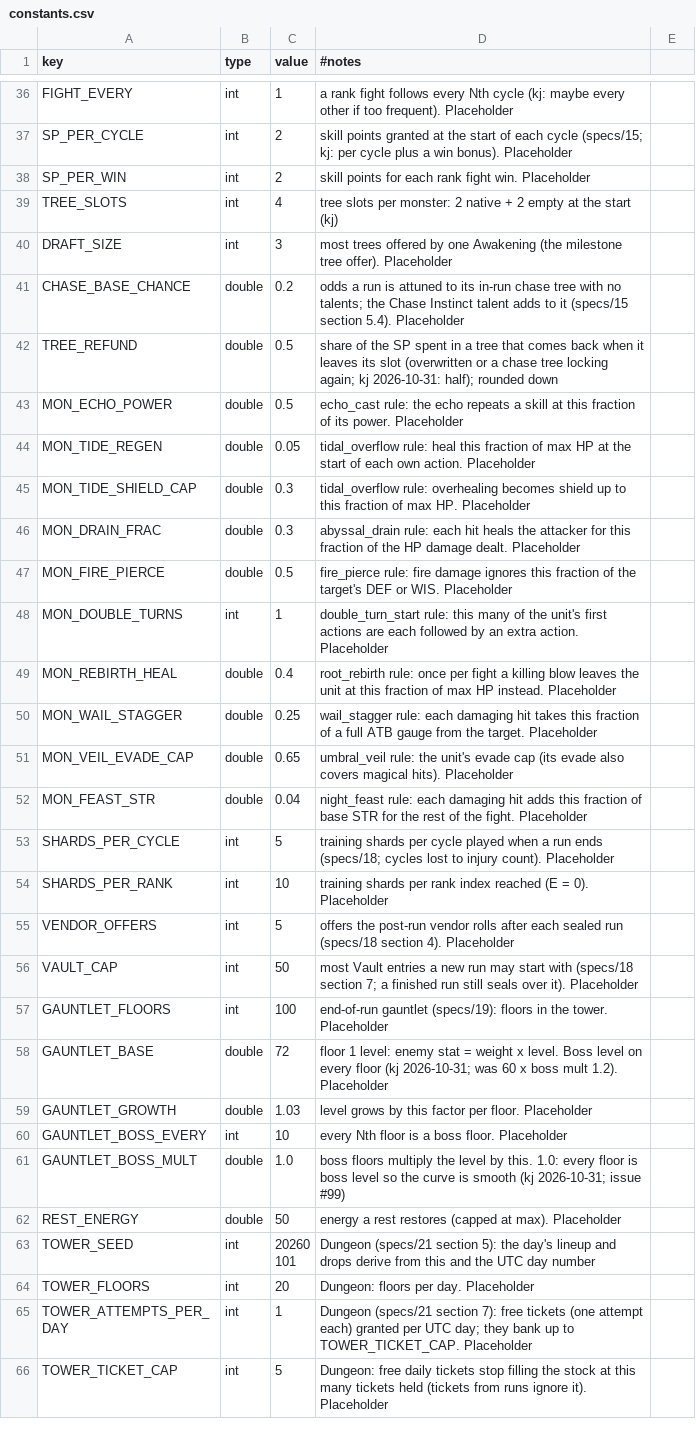
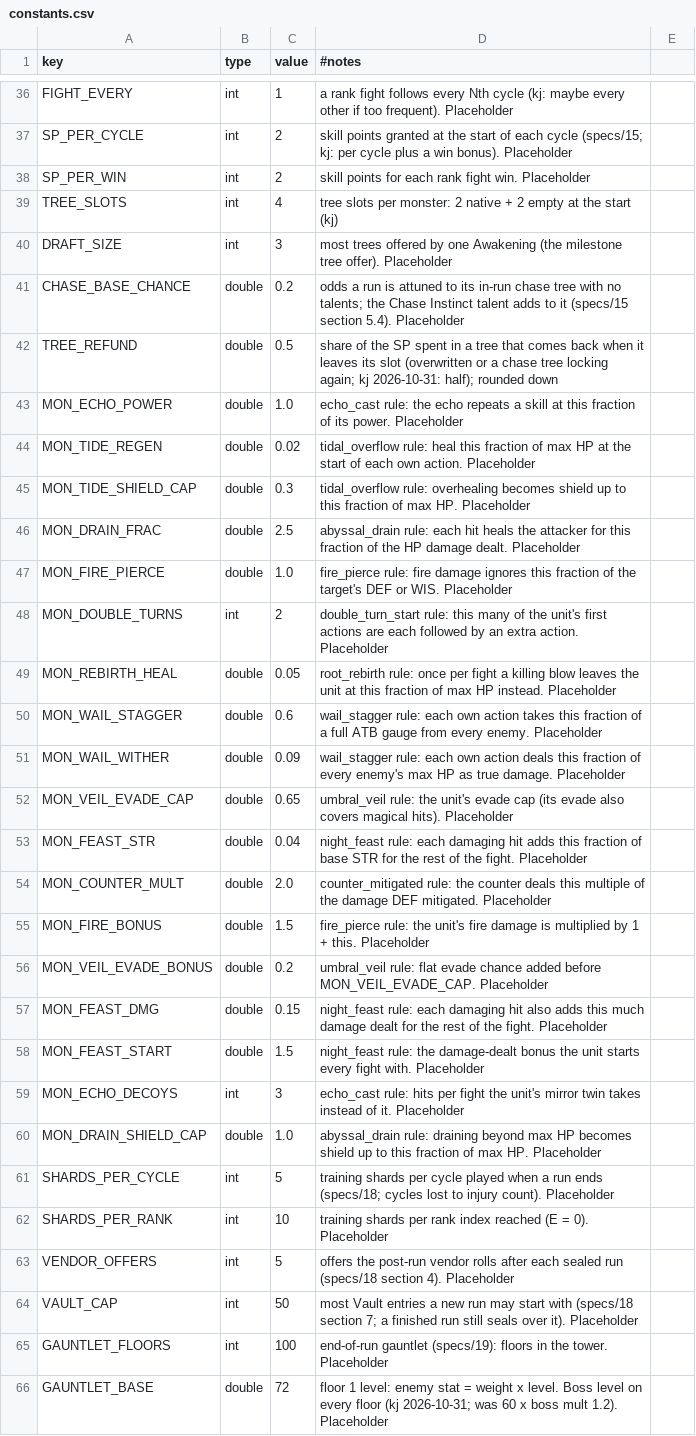
Before and after one commit to kjew2/MonStack, a CSV file: content_src/constants.csv, drawn as a sheet; only a part is shown, gaps mark what is left out; the shorter side is filled out with more unchanged rows.

```diff
--- a/content_src/constants.csv
+++ b/content_src/constants.csv
@@ -42,12 +42,20 @@ CHASE_BASE_CHANCE,double,0.2,odds a run is attuned to its in-run chase tree with
 TREE_REFUND,double,0.5,share of the SP spent in a tree that comes back when it leaves its slot (overwritten or a chase tree locking again; kj 2026-10-31: half); rounded down
-MON_ECHO_POWER,double,0.5,echo_cast rule: the echo repeats a skill at this fraction of its power. Placeholder
-MON_TIDE_REGEN,double,0.05,tidal_overflow rule: heal this fraction of max HP at the start of each own action. Placeholder
+MON_ECHO_POWER,double,1.0,echo_cast rule: the echo repeats a skill at this fraction of its power. Placeholder
+MON_TIDE_REGEN,double,0.02,tidal_overflow rule: heal this fraction of max HP at the start of each own action. Placeholder
 MON_TIDE_SHIELD_CAP,double,0.3,tidal_overflow rule: overhealing becomes shield up to this fraction of max HP. Placeholder
-MON_DRAIN_FRAC,double,0.3,abyssal_drain rule: each hit heals the attacker for this fraction of the HP damage dealt. Placeholder
-MON_FIRE_PIERCE,double,0.5,fire_pierce rule: fire damage ignores this fraction of the target's DEF or WIS. Placeholder
-MON_DOUBLE_TURNS,int,1,double_turn_start rule: this many of the unit's first actions are each followed by an extra action. Placeholder
-MON_REBIRTH_HEAL,double,0.4,root_rebirth rule: once per fight a killing blow leaves the unit at this fraction of max HP instead. Placeholder
-MON_WAIL_STAGGER,double,0.25,wail_stagger rule: each damaging hit takes this fraction of a full ATB gauge from the target. Placeholder
+MON_DRAIN_FRAC,double,2.5,abyssal_drain rule: each hit heals the attacker for this fraction of the HP damage dealt. Placeholder
+MON_FIRE_PIERCE,double,1.0,fire_pierce rule: fire damage ignores this fraction of the target's DEF or WIS. Placeholder
+MON_DOUBLE_TURNS,int,2,double_turn_start rule: this many of the unit's first actions are each followed by an extra action. Placeholder
+MON_REBIRTH_HEAL,double,0.05,root_rebirth rule: once per fight a killing blow leaves the unit at this fraction of max HP instead. Placeholder
+MON_WAIL_STAGGER,double,0.6,wail_stagger rule: each own action takes this fraction of a full ATB gauge from every enemy. Placeholder
+MON_WAIL_WITHER,double,0.09,wail_stagger rule: each own action deals this fraction of every enemy's max HP as true damage. Placeholder
 MON_VEIL_EVADE_CAP,double,0.65,umbral_veil rule: the unit's evade cap (its evade also covers magical hits). Placeholder
 MON_FEAST_STR,double,0.04,night_feast rule: each damaging hit adds this fraction of base STR for the rest of the fight. Placeholder
+MON_COUNTER_MULT,double,2.0,counter_mitigated rule: the counter deals this multiple of the damage DEF mitigated. Placeholder
+MON_FIRE_BONUS,double,1.5,fire_pierce rule: the unit's fire damage is multiplied by 1 + this. Placeholder
+MON_VEIL_EVADE_BONUS,double,0.2,umbral_veil rule: flat evade chance added before MON_VEIL_EVADE_CAP. Placeholder
+MON_FEAST_DMG,double,0.15,night_feast rule: each damaging hit also adds this much damage dealt for the rest of the fight. Placeholder
+MON_FEAST_START,double,1.5,night_feast rule: the damage-dealt bonus the unit starts every fight with. Placeholder
+MON_ECHO_DECOYS,int,3,echo_cast rule: hits per fight the unit's mirror twin takes instead of it. Placeholder
+MON_DRAIN_SHIELD_CAP,double,1.0,abyssal_drain rule: draining beyond max HP becomes shield up to this fraction of max HP. Placeholder
 SHARDS_PER_CYCLE,int,5,training shards per cycle played when a run ends (specs/18; cycles lost to injury count). Placeholder
```
Also changed, not shown: content_src/strings.csv, 25 other files.
